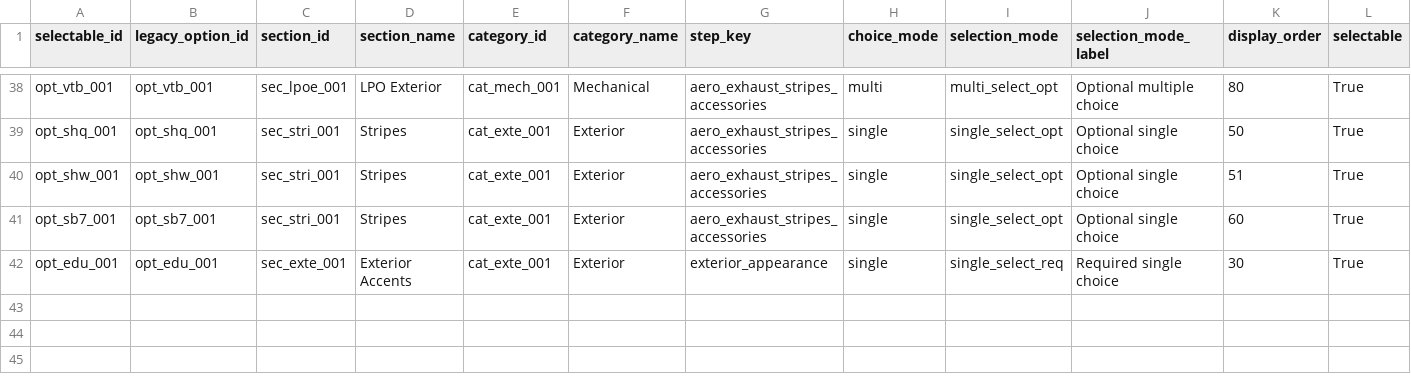
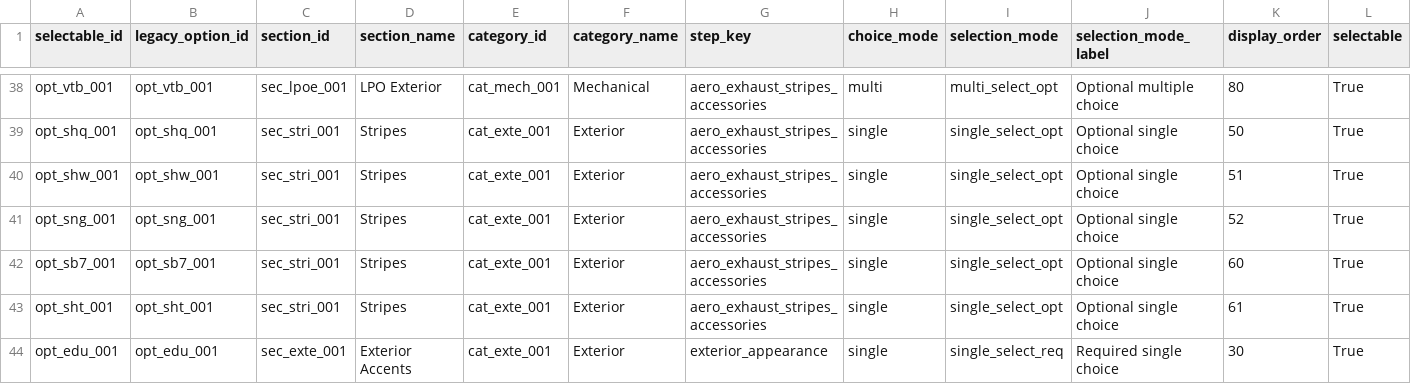
Before and after one commit to seanzmc/27vette, a CSV file: data/stingray/ui/selectable_display.csv, drawn as a sheet; only a part is shown, gaps mark what is left out; rows hold the shown columns only; the diff names each change by its address in the sheet, - before the commit and + after, or states it on an @@ line.

Commit message:
Adds Tech Bronze graphics and alignment reporting
Introduces the new Tech Bronze stripe and hood graphic variants with pricing, ownership, and boundary rules, and updates tests to keep them scoped correctly.

Adds a read-only schema-alignment report for confident proposal subsets so review can validate mappings and blockers without generating canonical output.

```diff
--- a/data/stingray/ui/selectable_display.csv
+++ b/data/stingray/ui/selectable_display.csv
+row 41: opt_sng_001 | opt_sng_001 | sec_stri_001 | Stripes | cat_exte_001 | Exterior | aero_exhaust_stripes_accessories | single | single_select_opt | Optional single choice | 52 | True
+row 43: opt_sht_001 | opt_sht_001 | sec_stri_001 | Stripes | cat_exte_001 | Exterior | aero_exhaust_stripes_accessories | single | single_select_opt | Optional single choice | 61 | True
```
Also changed, not shown: data/stingray/catalog/selectables.csv, data/stingray/pricing/base_prices.csv, 6 other files.
